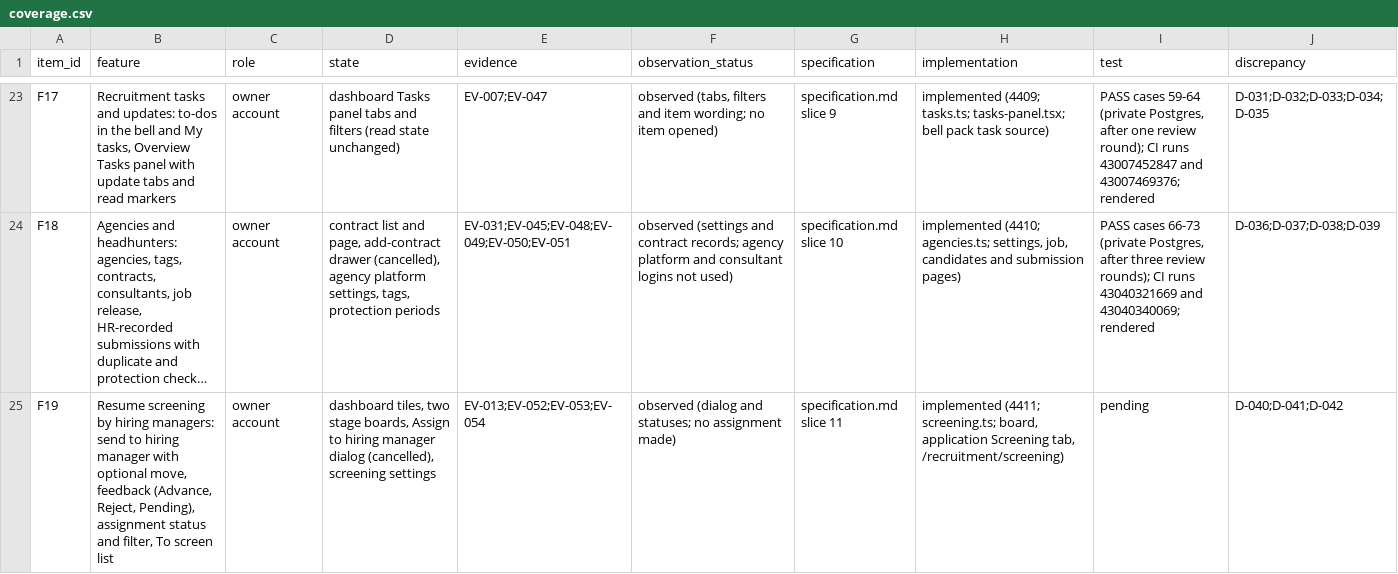
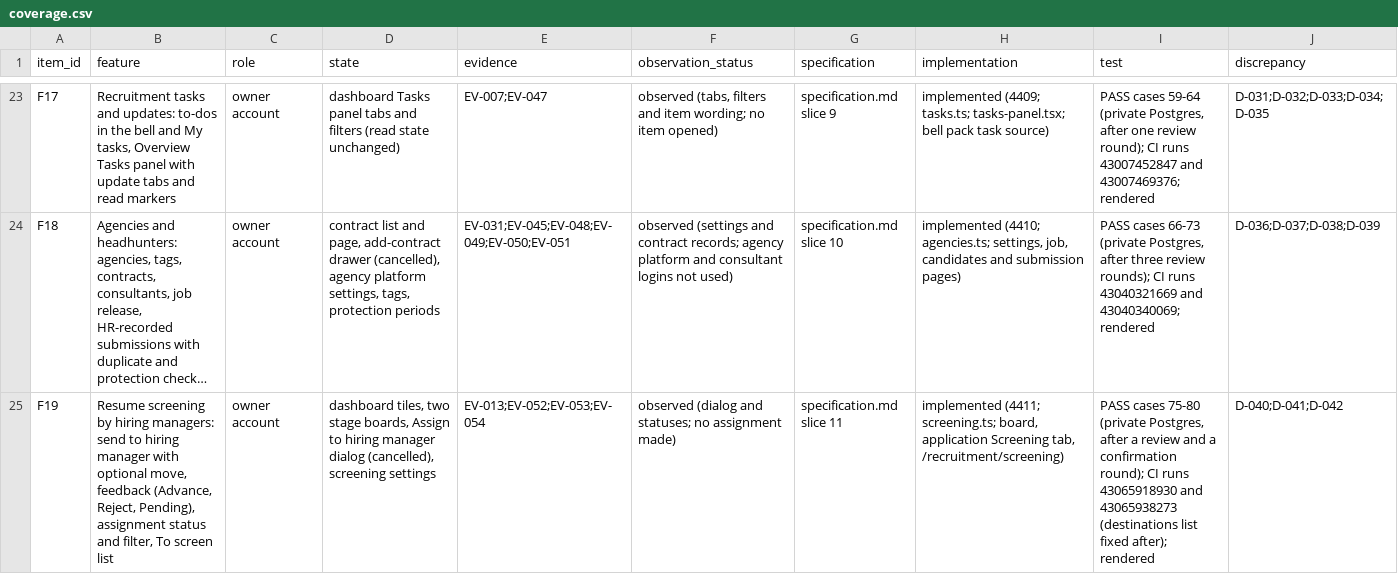
Before and after one commit to StradaverseHub/ai-hr, a CSV file: docs/recruitment-reconstruction/coverage.csv, drawn as a sheet; only a part is shown, gaps mark what is left out; long unchanged cells end in …; the diff names each change by its address in the sheet, - before the commit and + after, or states it on an @@ line.

```diff
--- a/docs/recruitment-reconstruction/coverage.csv
+++ b/docs/recruitment-reconstruction/coverage.csv
-I25 (test): pending
+I25 (test): PASS cases 75-80 (private Postgres, after a review and a confirmation round); CI runs 43065918930 and 43065938273 (destinations list fixed after); rendered
```
Also changed, not shown: 2 other files.
